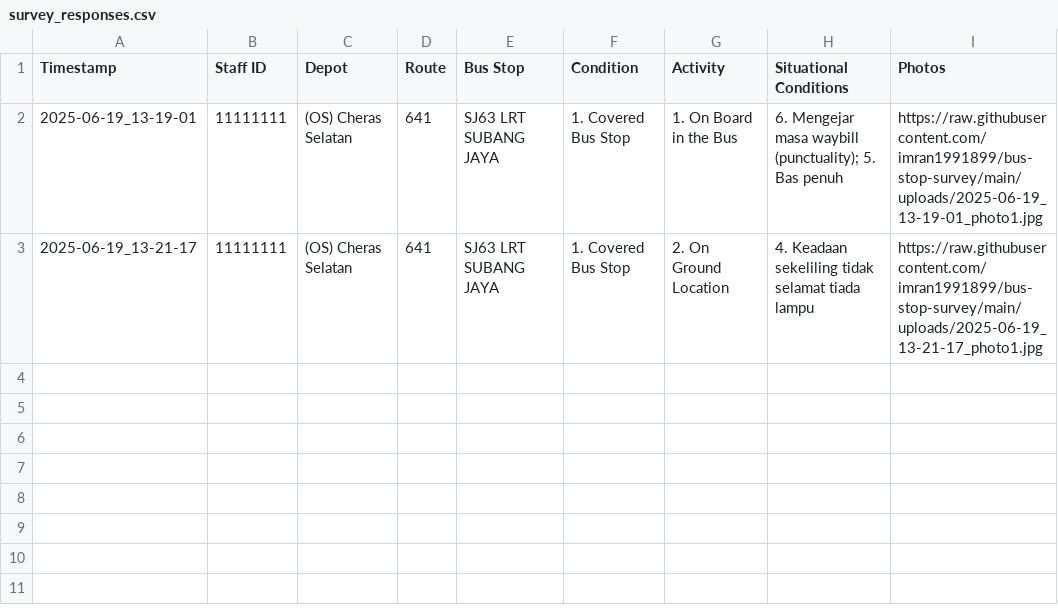
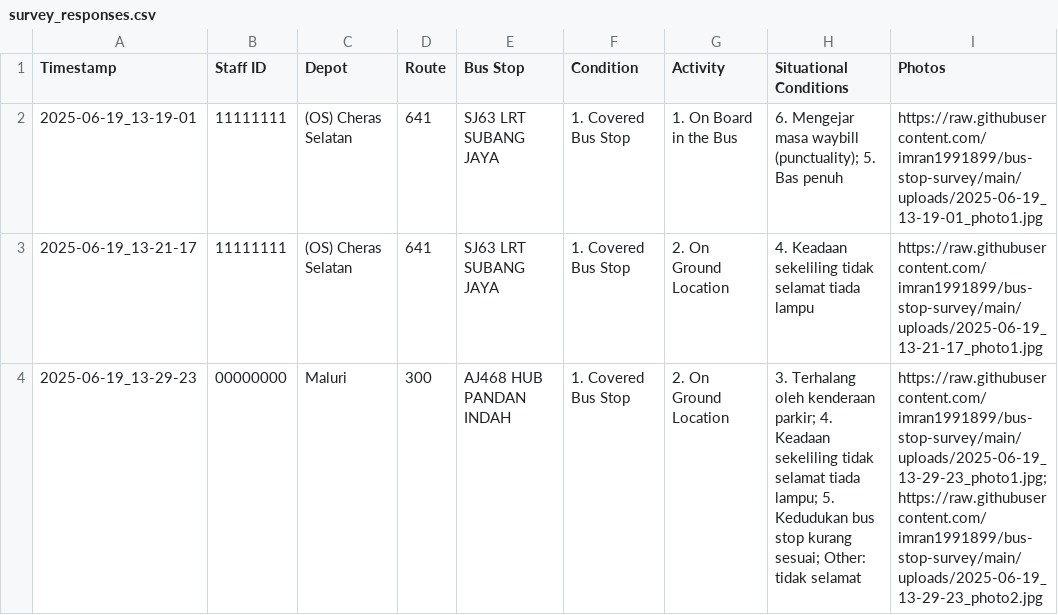
Before and after one commit to imran1991899/bus-stop-survey, a CSV file: data/survey_responses.csv, drawn as a sheet.

Commit message:
Append new survey response

```diff
--- a/data/survey_responses.csv
+++ b/data/survey_responses.csv
@@ -3 +3,2 @@ Timestamp,Staff ID,Depot,Route,Bus Stop,Condition,Activity,Situational Condition
 2025-06-19_13-21-17,11111111,(OS) Cheras Selatan,641,SJ63 LRT SUBANG JAYA,1. Covered Bus Stop,2. On Ground Location,4. Keadaan sekeliling tidak selamat tiada lampu,https://raw.githubusercontent.com/imran1991899/bus-stop-survey/main/uploads/2025-06-19_13-21-17_photo1.jpg
+2025-06-19_13-29-23,00000000,Maluri,300,AJ468 HUB PANDAN INDAH,1. Covered Bus Stop,2. On Ground Location,3. Terhalang oleh kenderaan parkir; 4. Keadaan sekeliling tidak selamat tiada lampu; 5. Kedudukan bus stop kurang sesuai; Other: tidak selamat,https://raw.githubusercontent.com/imran1991899/bus-stop-survey/main/uploads/2025-06-19_13-29-23_photo1.jpg; https://raw.githubusercontent.com/imran1991899/bus-stop-survey/main/uploads/2025-06-19_13-29-23_photo2.jpg
```
